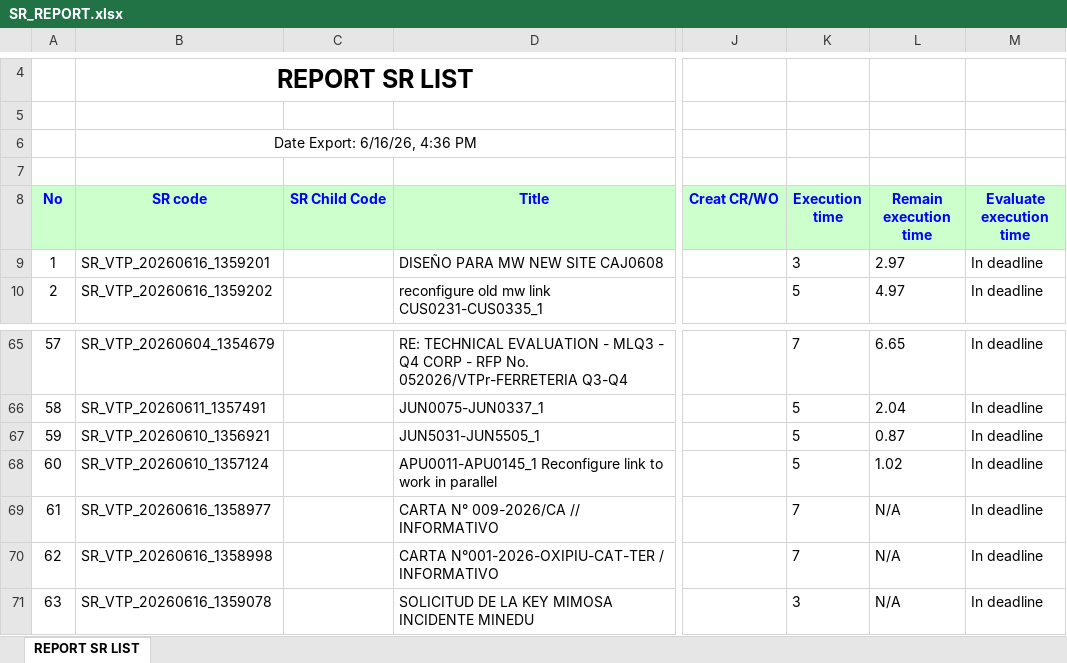
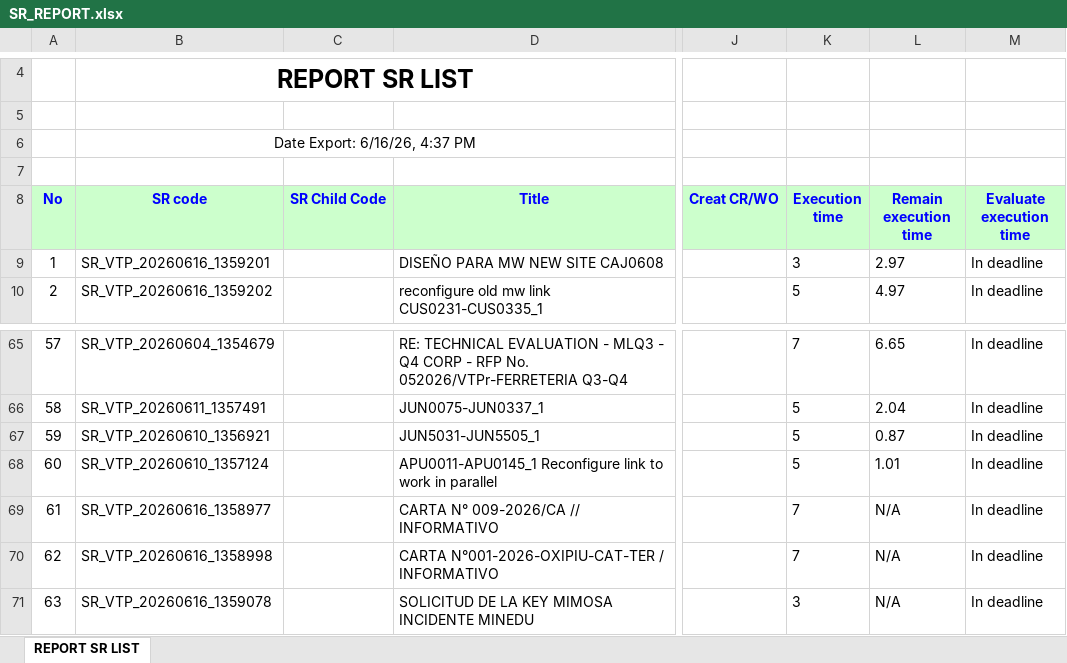
Before and after one commit to alvaromartinezg/sr_dashboard, an Excel workbook: SR_REPORT.xlsx, sheet REPORT SR LIST, drawn as a sheet; only a part is shown, gaps mark what is left out; values as stored, in another font and other column widths than the file's, no borders; the diff names each change by its address in the sheet, - before the commit and + after, or states it on an @@ line.

Commit message:
update SR report

```diff
--- a/SR_REPORT.xlsx (sheet REPORT SR LIST)
+++ b/SR_REPORT.xlsx (sheet REPORT SR LIST)
-B6 (SR code): Date Export: 6/16/26, 4:36 PM
+B6 (SR code): Date Export: 6/16/26, 4:37 PM
-L68 (Remain execution time): 1.02
+L68 (Remain execution time): 1.01
```
